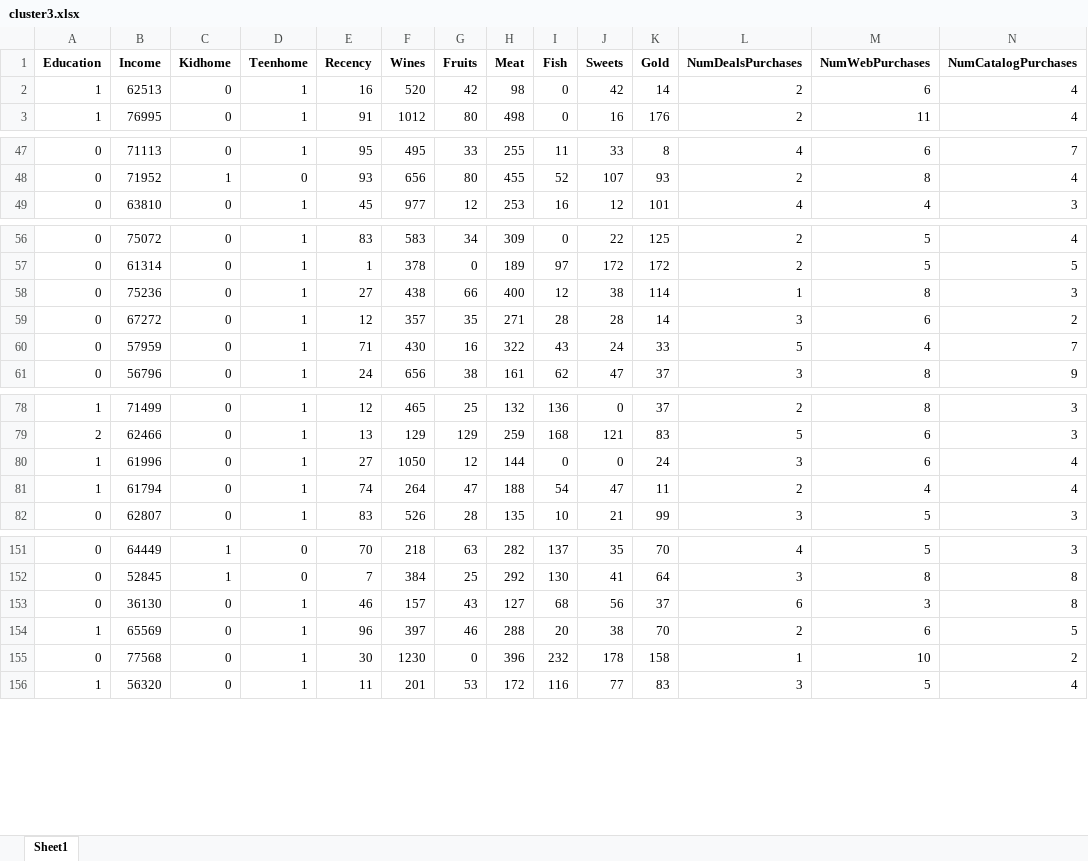
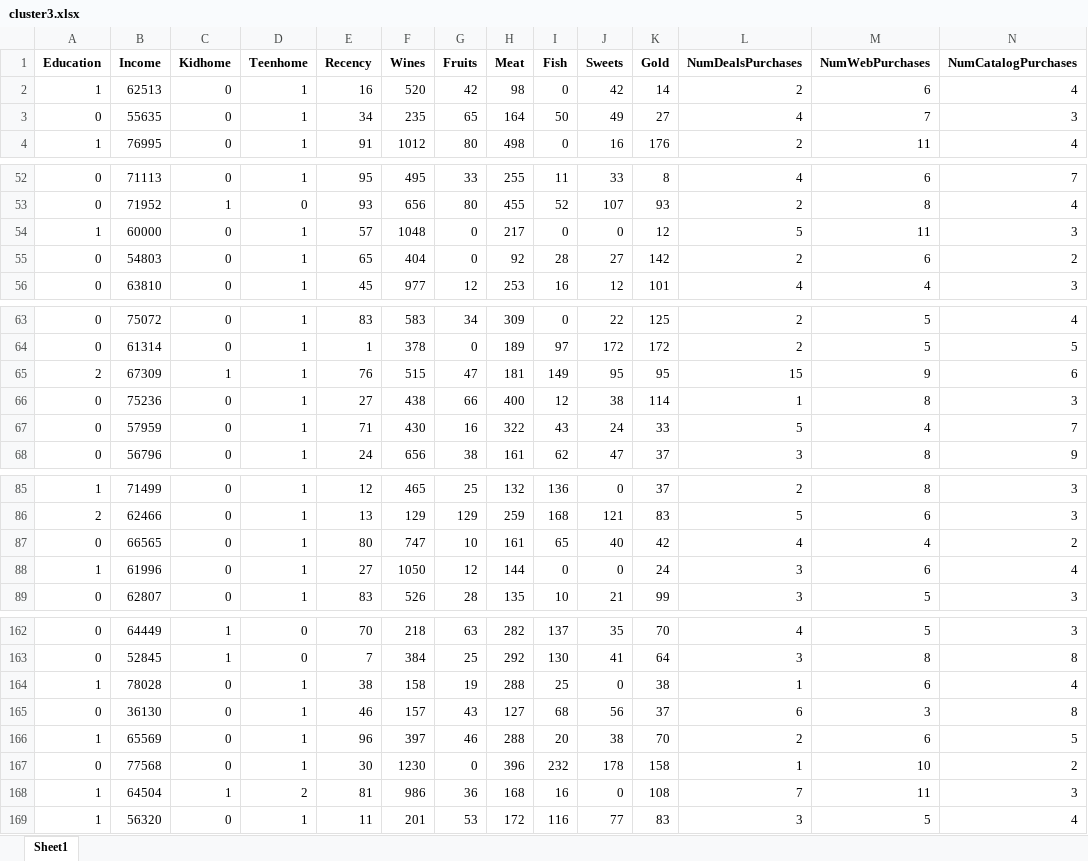
Before and after one commit to baohuy2209/customer-segmentation, an Excel workbook: cluster3.xlsx, sheet Sheet1, drawn as a sheet; only a part is shown, gaps mark what is left out; values as stored, in another font and other column widths than the file's, no borders; removed rows and columns are numbered as before the commit, all else as after; rows hold the shown columns only; the diff covers the shown part only; the diff names each change by its address in the sheet, - before the commit and + after, or states it on an @@ line.

```diff
--- a/cluster3.xlsx (sheet Sheet1)
+++ b/cluster3.xlsx (sheet Sheet1)
+row 3: 0 | 55635 | 0 | 1 | 34 | 235 | 65 | 164 | 50 | 49 | 27 | 4 | 7 | 3
+row 54: 1 | 60000 | 0 | 1 | 57 | 1048 | 0 | 217 | 0 | 0 | 12 | 5 | 11 | 3
+row 55: 0 | 54803 | 0 | 1 | 65 | 404 | 0 | 92 | 28 | 27 | 142 | 2 | 6 | 2
+row 65: 2 | 67309 | 1 | 1 | 76 | 515 | 47 | 181 | 149 | 95 | 95 | 15 | 9 | 6
-row 59: 0 | 67272 | 0 | 1 | 12 | 357 | 35 | 271 | 28 | 28 | 14 | 3 | 6 | 2
+row 87: 0 | 66565 | 0 | 1 | 80 | 747 | 10 | 161 | 65 | 40 | 42 | 4 | 4 | 2
-row 81: 1 | 61794 | 0 | 1 | 74 | 264 | 47 | 188 | 54 | 47 | 11 | 2 | 4 | 4
+row 164: 1 | 78028 | 0 | 1 | 38 | 158 | 19 | 288 | 25 | 0 | 38 | 1 | 6 | 4
+row 168: 1 | 64504 | 1 | 2 | 81 | 986 | 36 | 168 | 16 | 0 | 108 | 7 | 11 | 3
```
Also changed, not shown: 25 added rows and 5 removed rows elsewhere in this sheet, cluster1.xlsx, cluster2.xlsx, 4 other files.
